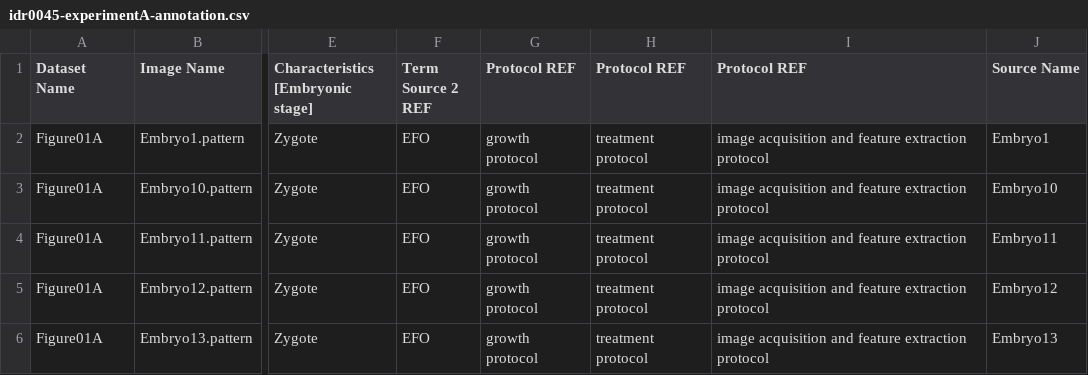
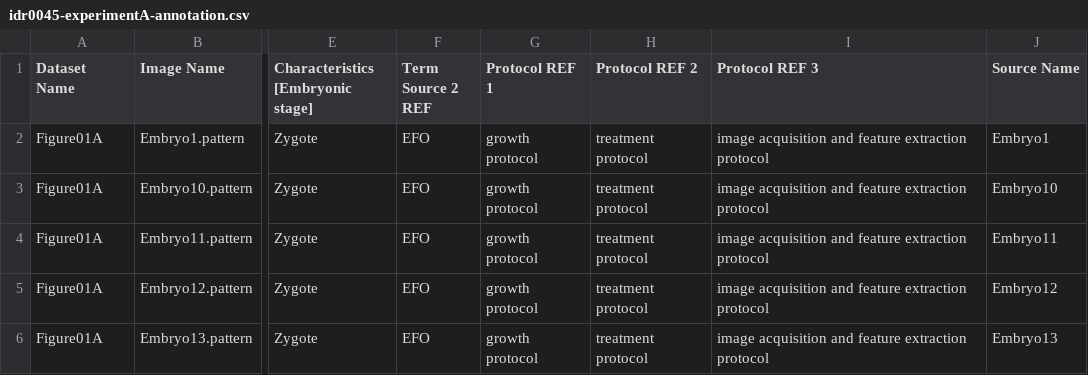
Before and after one commit to francesw/idr0045-reichmann-zygotespindle, a CSV file: experimentA/idr0045-experimentA-annotation.csv, drawn as a sheet; only a part is shown, gaps mark what is left out; the diff names each change by its address in the sheet, - before the commit and + after, or states it on an @@ line.

Commit message:
Fix annotation.csv

```diff
--- a/experimentA/idr0045-experimentA-annotation.csv
+++ b/experimentA/idr0045-experimentA-annotation.csv
-G1: Protocol REF
+G1: Protocol REF 1
-H1: Protocol REF
+H1: Protocol REF 2
-I1: Protocol REF
+I1: Protocol REF 3
```
